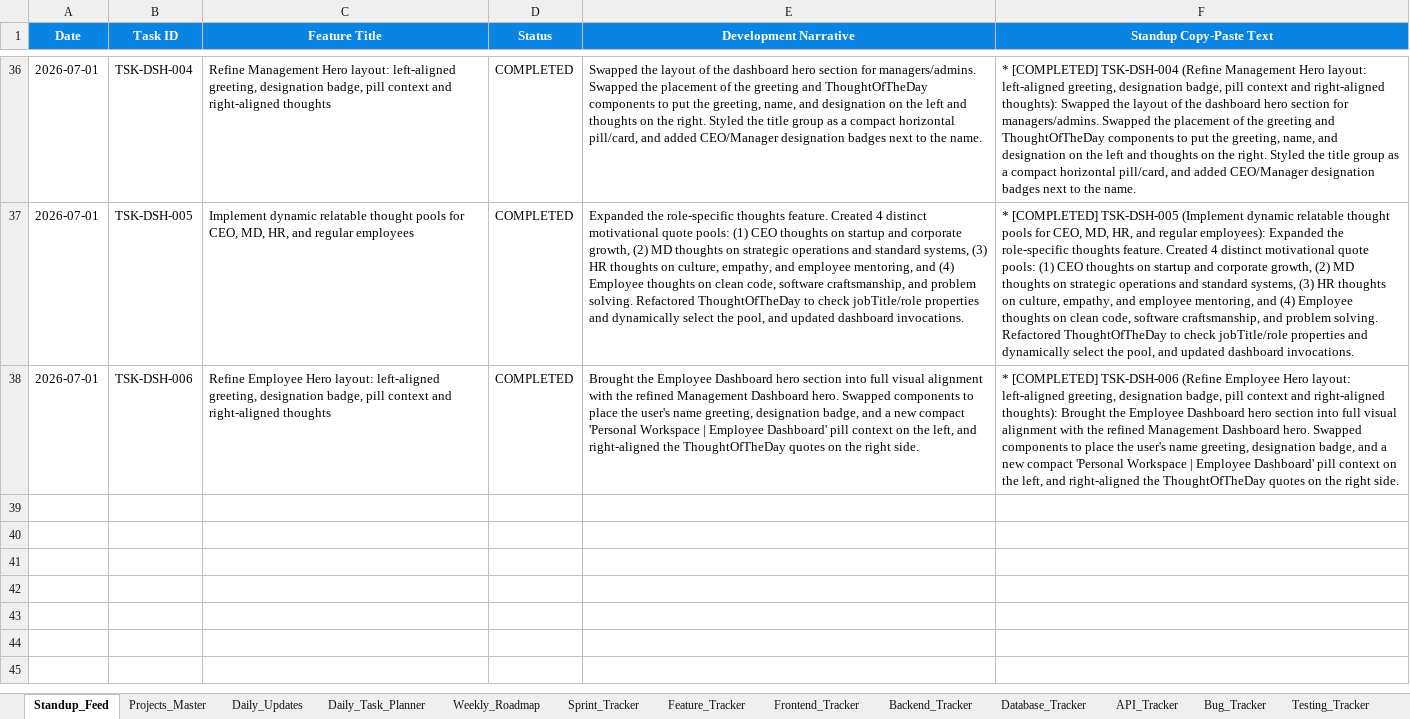
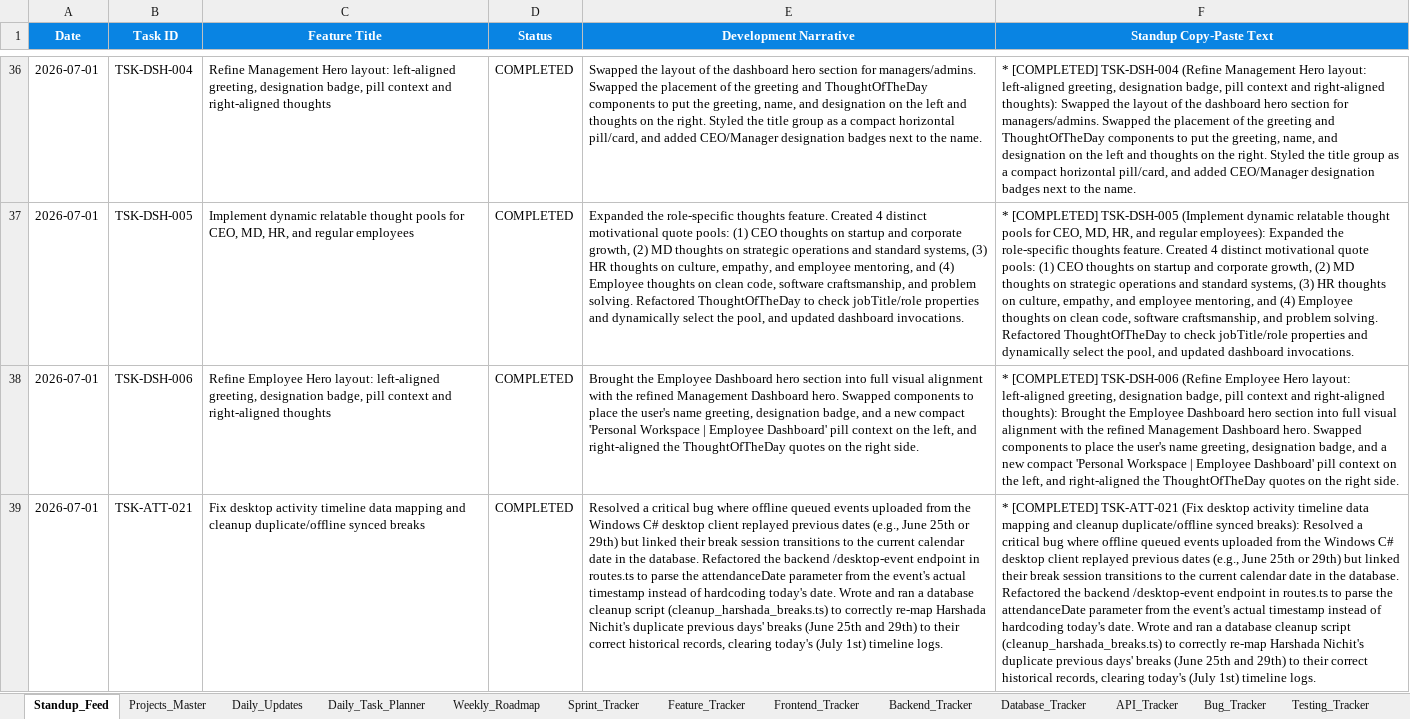
Before and after one commit to swapnil-deshmukh-intellisys/HRMS-NEW, an Excel workbook: HRMS_Project_Management.xlsx, sheet Standup_Feed, drawn as a sheet; only a part is shown, gaps mark what is left out; values as stored, in another font and other column widths than the file's, no borders; the diff names each change by its address in the sheet, - before the commit and + after, or states it on an @@ line.

Commit message:
fix: parse correct attendance Date from desktop events and clean up old break sessions

```diff
--- a/HRMS_Project_Management.xlsx (sheet Standup_Feed)
+++ b/HRMS_Project_Management.xlsx (sheet Standup_Feed)
+row 39: 2026-07-01 | TSK-ATT-021 | Fix desktop activity timeline data mapping and cleanup duplicate/offline synced breaks | COMPLETED | Resolved a critical bug where offline queued events uploaded from the Windows C# desktop client replayed previous dates (e.g., June 25th or 29th) but linked their break session transitions to the current calendar date in the database. Refactored the backend /desktop-event endpoint in routes.ts to parse the attendanceDate parameter from the event's actual timestamp instead of hardcoding today's date. Wrote and ran a database cleanup script (cleanup_harshada_breaks.ts) to correctly re-map Harshada Nichit's duplicate previous days' breaks (June 25th and 29th) to their correct historical records, clearing today's (July 1st) timeline logs. | * [COMPLETED] TSK-ATT-021 (Fix desktop activity timeline data mapping and cleanup duplicate/offline synced breaks): Resolved a critical bug where offline queued events uploaded from the Windows C# desktop client replayed previous dates (e.g., June 25th or 29th) but linked their break session transitions to the current calendar date in the database. Refactored the backend /desktop-event endpoint in routes.ts to parse the attendanceDate parameter from the event's actual timestamp instead of hardcoding today's date. Wrote and ran a database cleanup script (cleanup_harshada_breaks.ts) to correctly re-map Harshada Nichit's duplicate previous days' breaks (June 25th and 29th) to their correct historical records, clearing today's (July 1st) timeline logs.
```
Also changed, not shown: sheet Daily_Updates, 5 other files.
